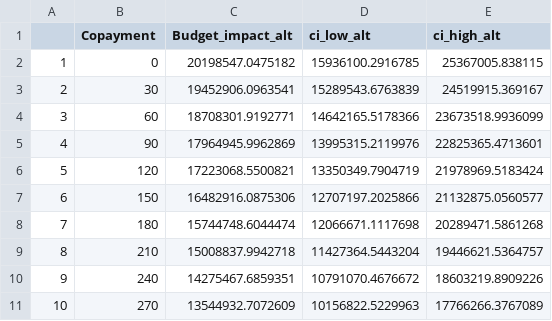
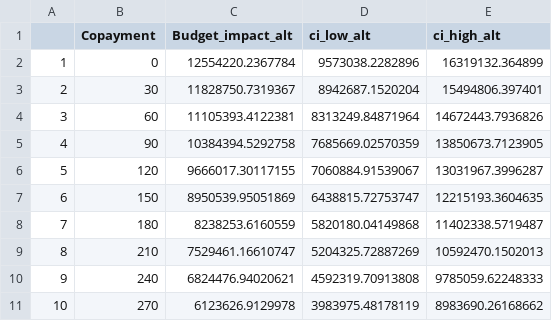
Before and after one commit to robinblythe/DCE_pop_screen, a CSV file: Tables/Budget_impact_alts.csv, drawn as a sheet; only a part is shown; the diff covers the shown part only.

```diff
--- a/Tables/Budget_impact_alts.csv
+++ b/Tables/Budget_impact_alts.csv
@@ -1,11 +1,11 @@
 "","Copayment","Budget_impact_alt","ci_low_alt","ci_high_alt"
-"1",0,20198547.0475182,15936100.2916785,25367005.838115
-"2",30,19452906.0963541,15289543.6763839,24519915.369167
-"3",60,18708301.9192771,14642165.5178366,23673518.9936099
-"4",90,17964945.9962869,13995315.2119976,22825365.4713601
-"5",120,17223068.5500821,13350349.7904719,21978969.5183424
-"6",150,16482916.0875306,12707197.2025866,21132875.0560577
-"7",180,15744748.6044474,12066671.1117698,20289471.5861268
-"8",210,15008837.9942718,11427364.5443204,19446621.5364757
-"9",240,14275467.6859351,10791070.4676672,18603219.8909226
-"10",270,13544932.7072609,10156822.5229963,17766266.3767089
+"1",0,12554220.2367784,9573038.2282896,16319132.364899
+"2",30,11828750.7319367,8942687.1520204,15494806.397401
+"3",60,11105393.4122381,8313249.84871964,14672443.7936826
+"4",90,10384394.5292758,7685669.02570359,13850673.7123905
+"5",120,9666017.30117155,7060884.91539067,13031967.3996287
+"6",150,8950539.95051869,6438815.72753747,12215193.3604635
+"7",180,8238253.6160559,5820180.04149868,11402338.5719487
+"8",210,7529461.16610747,5204325.72887269,10592470.1502013
+"9",240,6824476.94020621,4592319.70913808,9785059.62248333
+"10",270,6123626.9129978,3983975.48178119,8983690.26168662
```
Also changed, not shown: 72 edited cells elsewhere in this file, Tables/Budget_impact_optout.csv, Tables/wtp_results.csv, 6 other files.
